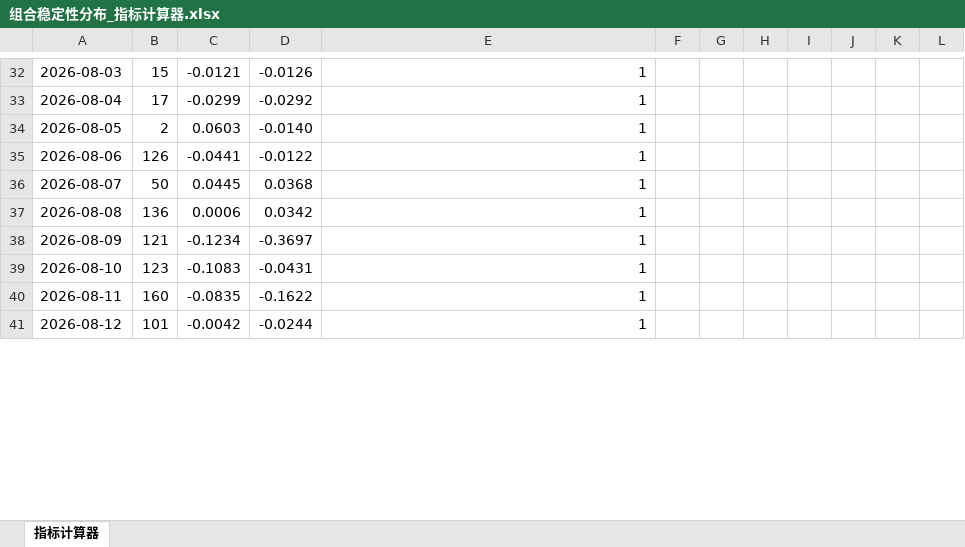
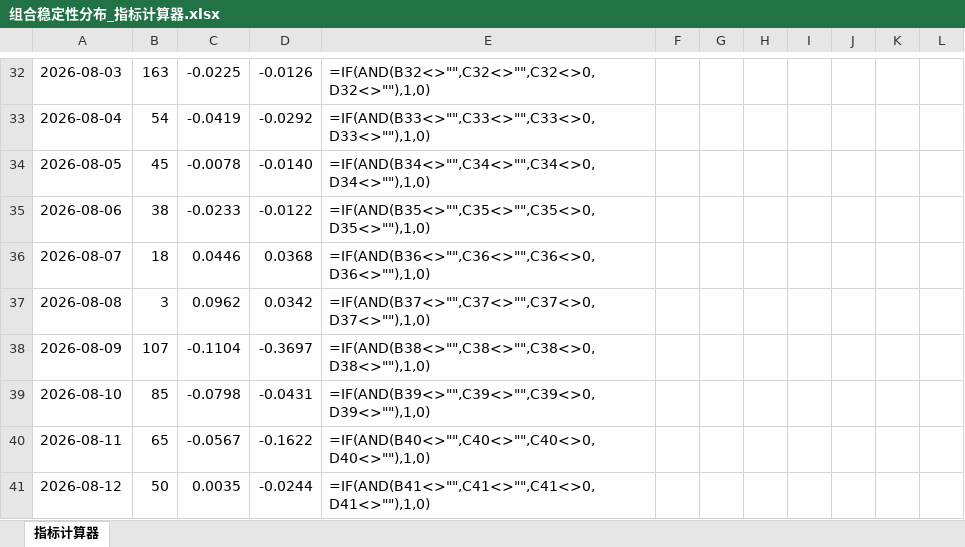
Before and after one commit to superlff888/aiAutoTest, an Excel workbook: .qoder/skills/combo-stability-writer/组合稳定性分布_指标计算器.xlsx, sheet 指标计算器, drawn as a sheet; only a part is shown, gaps mark what is left out; values as stored, in another font and other column widths than the file's, no borders; formulas without a stored value are shown as written; the diff covers the shown part only; the diff names each change by its address in the sheet, - before the commit and + after, or states it on an @@ line.

```diff
--- a/.qoder/skills/combo-stability-writer/组合稳定性分布_指标计算器.xlsx (sheet 指标计算器)
+++ b/.qoder/skills/combo-stability-writer/组合稳定性分布_指标计算器.xlsx (sheet 指标计算器)
-B32: 15
+B32: 163
-C32: -0.0121
+C32: -0.0225
-E32: 1
+E32: =IF(AND(B32<>"",C32<>"",C32<>0,D32<>""),1,0)
-B33: 17
+B33: 54
-C33: -0.0299
+C33: -0.0419
-E33: 1
+E33: =IF(AND(B33<>"",C33<>"",C33<>0,D33<>""),1,0)
-B34: 2
+B34: 45
-C34: 0.0603
+C34: -0.0078
-E34: 1
+E34: =IF(AND(B34<>"",C34<>"",C34<>0,D34<>""),1,0)
-B35: 126
+B35: 38
-C35: -0.0441
+C35: -0.0233
-E35: 1
+E35: =IF(AND(B35<>"",C35<>"",C35<>0,D35<>""),1,0)
-B36: 50
+B36: 18
-C36: 0.0445
+C36: 0.0446
-E36: 1
+E36: =IF(AND(B36<>"",C36<>"",C36<>0,D36<>""),1,0)
-B37: 136
+B37: 3
-C37: 0.0006
+C37: 0.0962
-E37: 1
+E37: =IF(AND(B37<>"",C37<>"",C37<>0,D37<>""),1,0)
-B38: 121
+B38: 107
-C38: -0.1234
+C38: -0.1104
-E38: 1
+E38: =IF(AND(B38<>"",C38<>"",C38<>0,D38<>""),1,0)
-B39: 123
+B39: 85
-C39: -0.1083
+C39: -0.0798
-E39: 1
+E39: =IF(AND(B39<>"",C39<>"",C39<>0,D39<>""),1,0)
-B40: 160
+B40: 65
-C40: -0.0835
+C40: -0.0567
-E40: 1
+E40: =IF(AND(B40<>"",C40<>"",C40<>0,D40<>""),1,0)
-B41: 101
+B41: 50
-C41: -0.0042
+C41: 0.0035
-E41: 1
+E41: =IF(AND(B41<>"",C41<>"",C41<>0,D41<>""),1,0)
```
Also changed, not shown: 83 edited cells and cell formats elsewhere in this sheet, .qoder/skills/combo-stability-writer/组合稳定性分布_指标计算器 （发版前）.xlsx.
